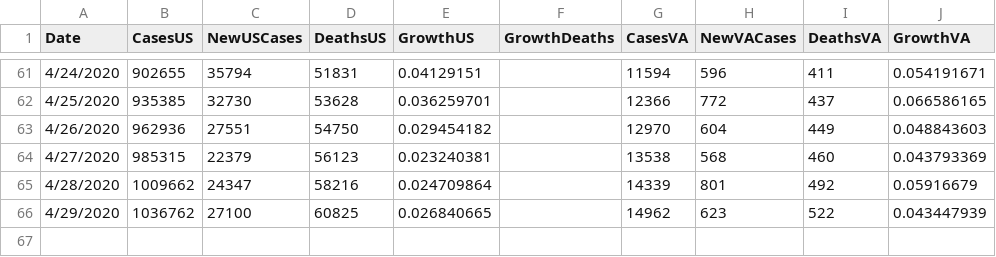
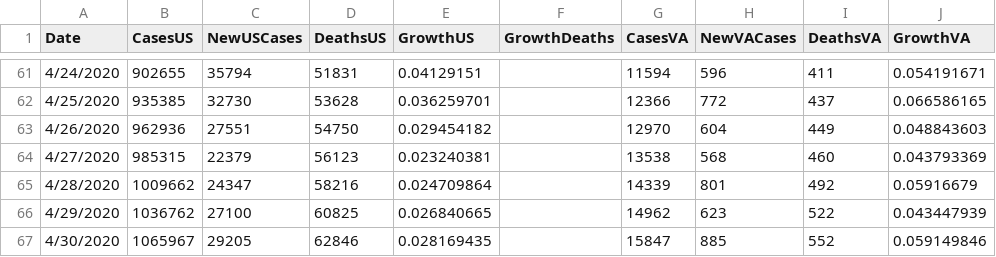
Before and after one commit to jmcgough31/COVID-19, a CSV file: testCOVID-DataV2.csv, drawn as a sheet; only a part is shown, gaps mark what is left out; the diff names each change by its address in the sheet, - before the commit and + after, or states it on an @@ line.

Commit message:
data update

```diff
--- a/testCOVID-DataV2.csv
+++ b/testCOVID-DataV2.csv
+row 67: 4/30/2020 | 1065967 | 29205 | 62846 | 0.028169435 |  | 15847 | 885 | 552 | 0.059149846
```
